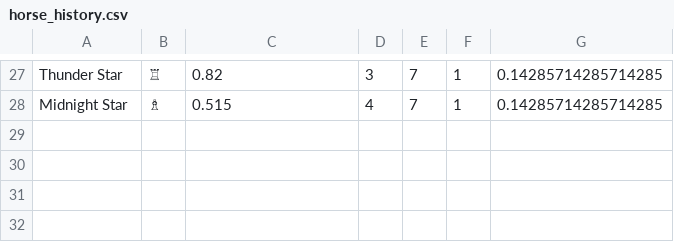
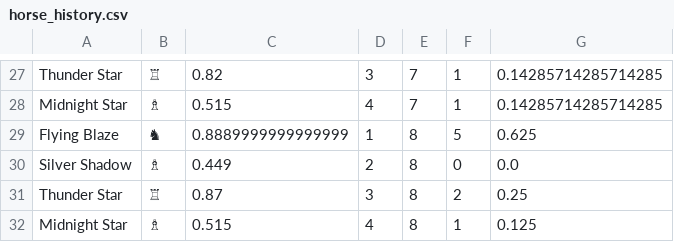
Before and after one commit to Rajahas/HorseRaceSimulator, a CSV file: horse_history.csv, drawn as a sheet; only a part is shown, gaps mark what is left out; the diff names each change by its address in the sheet, - before the commit and + after, or states it on an @@ line.

```diff
--- a/horse_history.csv
+++ b/horse_history.csv
+row 29: Flying Blaze | ♞ | 0.8889999999999999 | 1 | 8 | 5 | 0.625
+row 30: Silver Shadow | ♗ | 0.449 | 2 | 8 | 0 | 0.0
+row 31: Thunder Star | ♖ | 0.87 | 3 | 8 | 2 | 0.25
+row 32: Midnight Star | ♗ | 0.515 | 4 | 8 | 1 | 0.125
```
Also changed, not shown: 1 other file.
